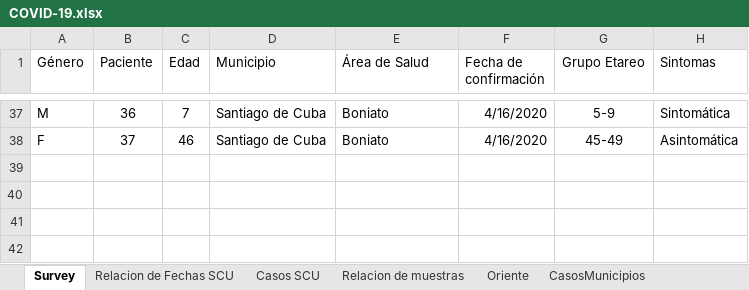
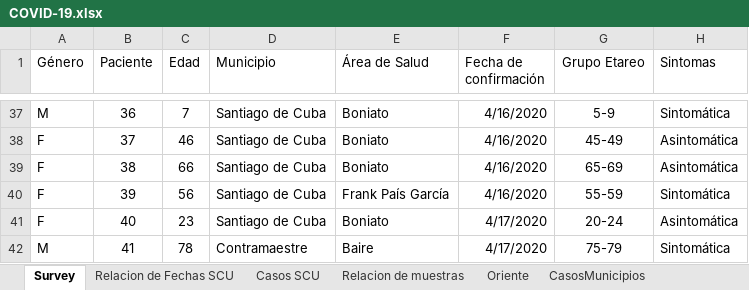
Before and after one commit to eloyoliveros91/covid19scu, an Excel workbook: data/COVID-19.xlsx, sheet Survey, drawn as a sheet; only a part is shown, gaps mark what is left out; values as stored, in another font and other column widths than the file's, no borders; the diff names each change by its address in the sheet, - before the commit and + after, or states it on an @@ line.

```diff
--- a/data/COVID-19.xlsx (sheet Survey)
+++ b/data/COVID-19.xlsx (sheet Survey)
+row 39: F | 38 | 66 | Santiago de Cuba | Boniato | 4/16/2020 | 65-69 | Asintomática
+row 40: F | 39 | 56 | Santiago de Cuba | Frank País García | 4/16/2020 | 55-59 | Sintomática
+row 41: F | 40 | 23 | Santiago de Cuba | Boniato | 4/17/2020 | 20-24 | Asintomática
+row 42: M | 41 | 78 | Contramaestre | Baire | 4/17/2020 | 75-79 | Sintomática
```
Also changed, not shown: sheet Relacion de Fechas SCU, sheet Ingresos SCU, sheet Oriente, sheet Casos SCU, sheet Relacion de muestras, sheet Evolucion, 3 more sheets, data/muestras.xlsx, 2 other files.
